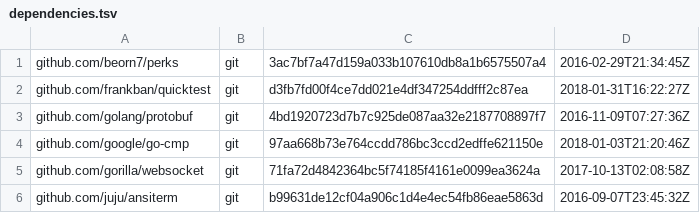
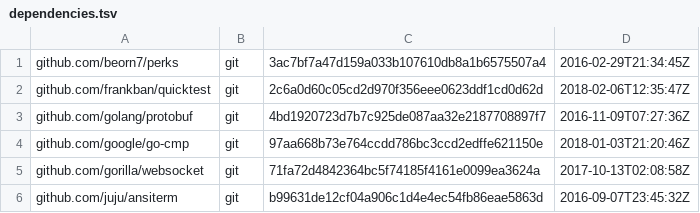
Before and after one commit to frankban/jujushell, a TSV file: dependencies.tsv, drawn as a sheet; only a part is shown.

Commit message:
Update quicktest dependency.

```diff
--- a/dependencies.tsv
+++ b/dependencies.tsv
@@ -1,3 +1,3 @@
 github.com/beorn7/perks	git	3ac7bf7a47d159a033b107610db8a1b6575507a4	2016-02-29T21:34:45Z
-github.com/frankban/quicktest	git	d3fb7fd00f4ce7dd021e4df347254ddfff2c87ea	2018-01-31T16:22:27Z
+github.com/frankban/quicktest	git	2c6a0d60c05cd2d970f356eee0623ddf1cd0d62d	2018-02-06T12:35:47Z
 github.com/golang/protobuf	git	4bd1920723d7b7c925de087aa32e2187708897f7	2016-11-09T07:27:36Z
```
